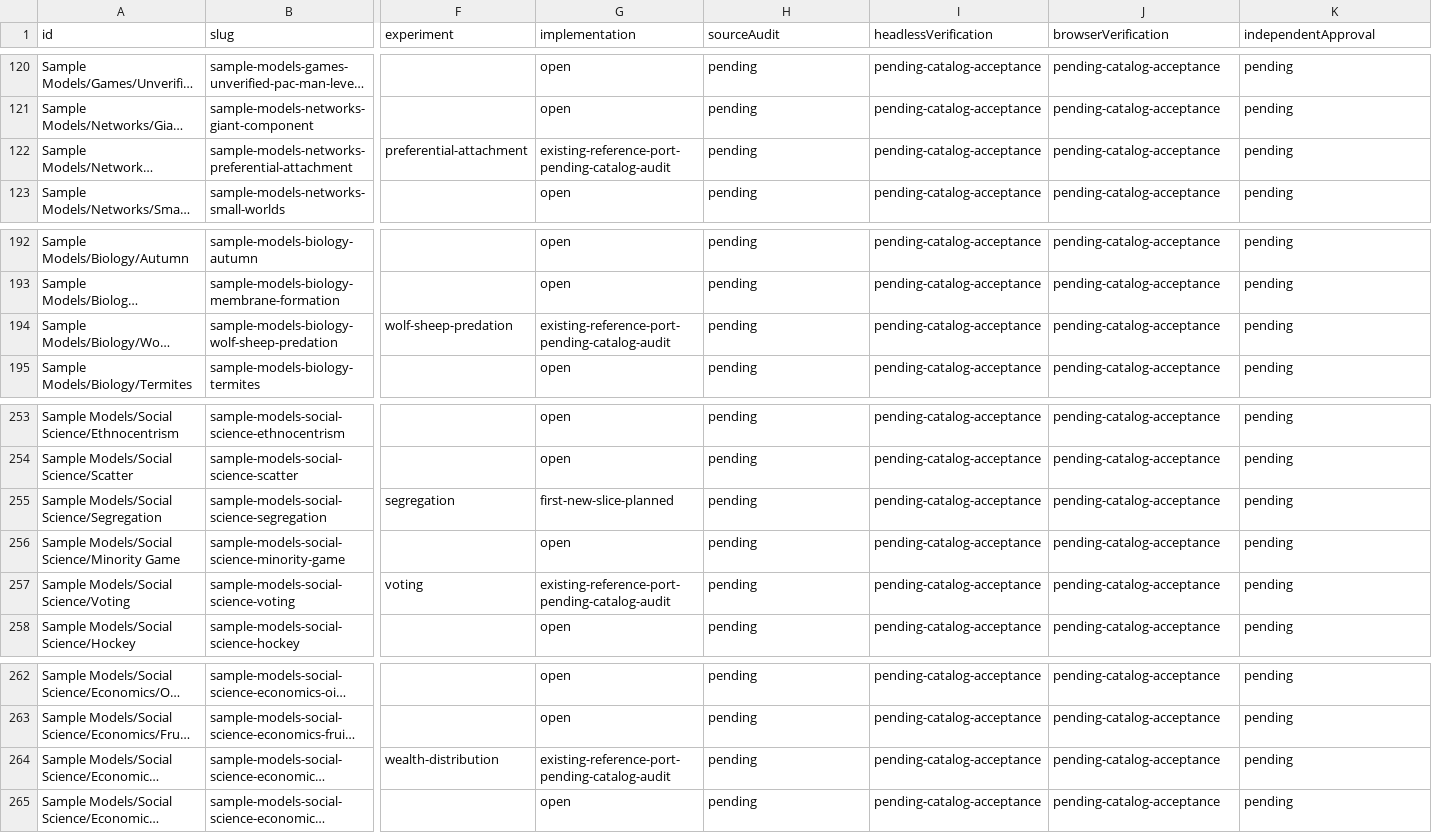
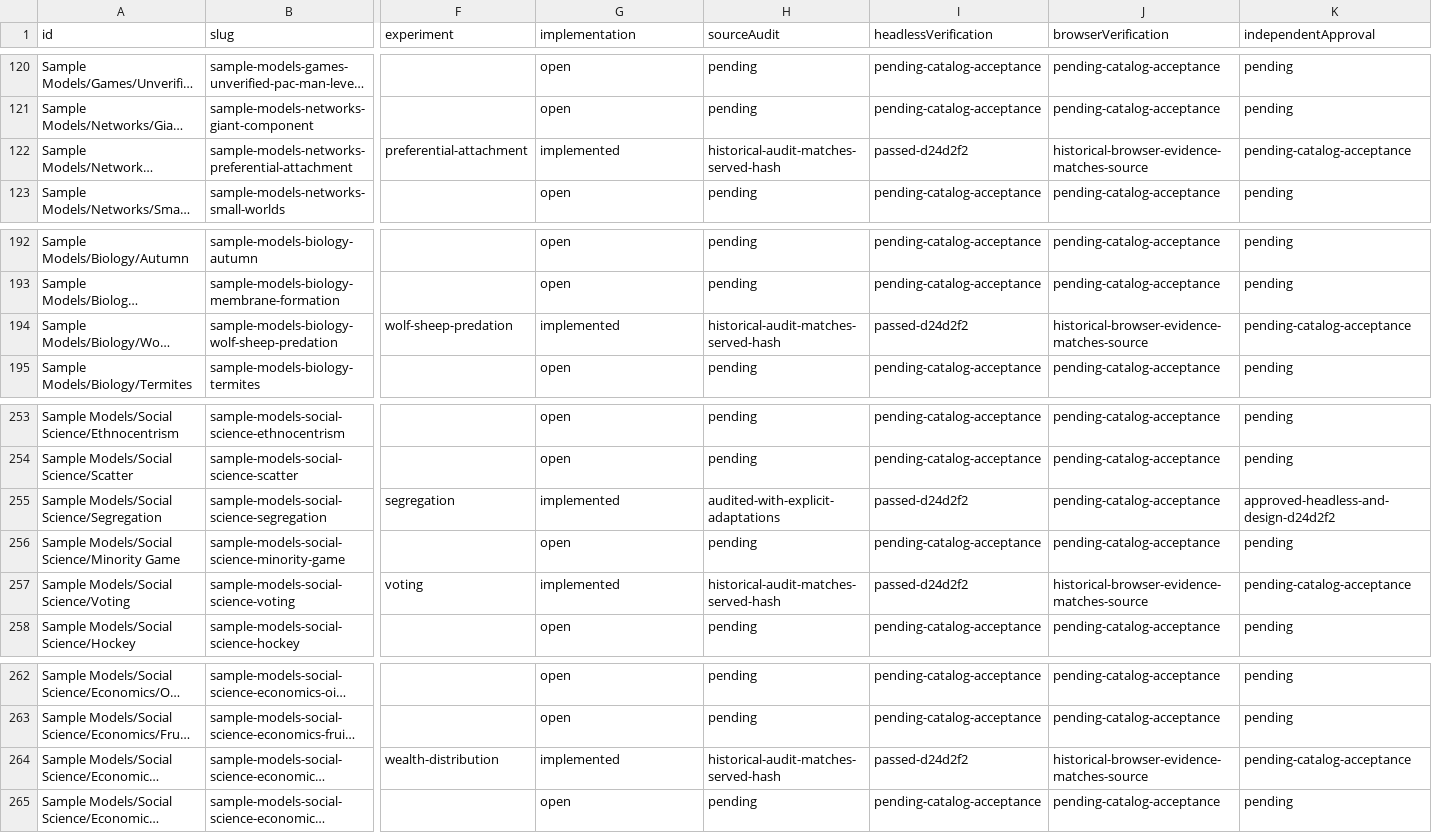
Before and after one commit to dweigend/city-library, a CSV file: experiments/catalog/delivery.csv, drawn as a sheet; only a part is shown, gaps mark what is left out; long unchanged cells end in …; the diff names each change by its address in the sheet, - before the commit and + after, or states it on an @@ line.

Commit message:
fix: preserve catalog evidence and resolve independent extraction findings

```diff
--- a/experiments/catalog/delivery.csv
+++ b/experiments/catalog/delivery.csv
-G122 (implementation): existing-reference-port-pending-catalog-audit
+G122 (implementation): implemented
-H122 (sourceAudit): pending
+H122 (sourceAudit): historical-audit-matches-served-hash
-I122 (headlessVerification): pending-catalog-acceptance
+I122 (headlessVerification): passed-d24d2f2
-J122 (browserVerification): pending-catalog-acceptance
+J122 (browserVerification): historical-browser-evidence-matches-source
-K122 (independentApproval): pending
+K122 (independentApproval): pending-catalog-acceptance
-G194 (implementation): existing-reference-port-pending-catalog-audit
+G194 (implementation): implemented
-H194 (sourceAudit): pending
+H194 (sourceAudit): historical-audit-matches-served-hash
-I194 (headlessVerification): pending-catalog-acceptance
+I194 (headlessVerification): passed-d24d2f2
-J194 (browserVerification): pending-catalog-acceptance
+J194 (browserVerification): historical-browser-evidence-matches-source
-K194 (independentApproval): pending
+K194 (independentApproval): pending-catalog-acceptance
-G255 (implementation): first-new-slice-planned
+G255 (implementation): implemented
-H255 (sourceAudit): pending
+H255 (sourceAudit): audited-with-explicit-adaptations
-I255 (headlessVerification): pending-catalog-acceptance
+I255 (headlessVerification): passed-d24d2f2
-K255 (independentApproval): pending
+K255 (independentApproval): approved-headless-and-design-d24d2f2
-G257 (implementation): existing-reference-port-pending-catalog-audit
+G257 (implementation): implemented
-H257 (sourceAudit): pending
+H257 (sourceAudit): historical-audit-matches-served-hash
-I257 (headlessVerification): pending-catalog-acceptance
+I257 (headlessVerification): passed-d24d2f2
-J257 (browserVerification): pending-catalog-acceptance
+J257 (browserVerification): historical-browser-evidence-matches-source
-K257 (independentApproval): pending
+K257 (independentApproval): pending-catalog-acceptance
-G264 (implementation): existing-reference-port-pending-catalog-audit
+G264 (implementation): implemented
-H264 (sourceAudit): pending
+H264 (sourceAudit): historical-audit-matches-served-hash
-I264 (headlessVerification): pending-catalog-acceptance
+I264 (headlessVerification): passed-d24d2f2
-J264 (browserVerification): pending-catalog-acceptance
+J264 (browserVerification): historical-browser-evidence-matches-source
-K264 (independentApproval): pending
+K264 (independentApproval): pending-catalog-acceptance
```
Also changed, not shown: 7 other files.
